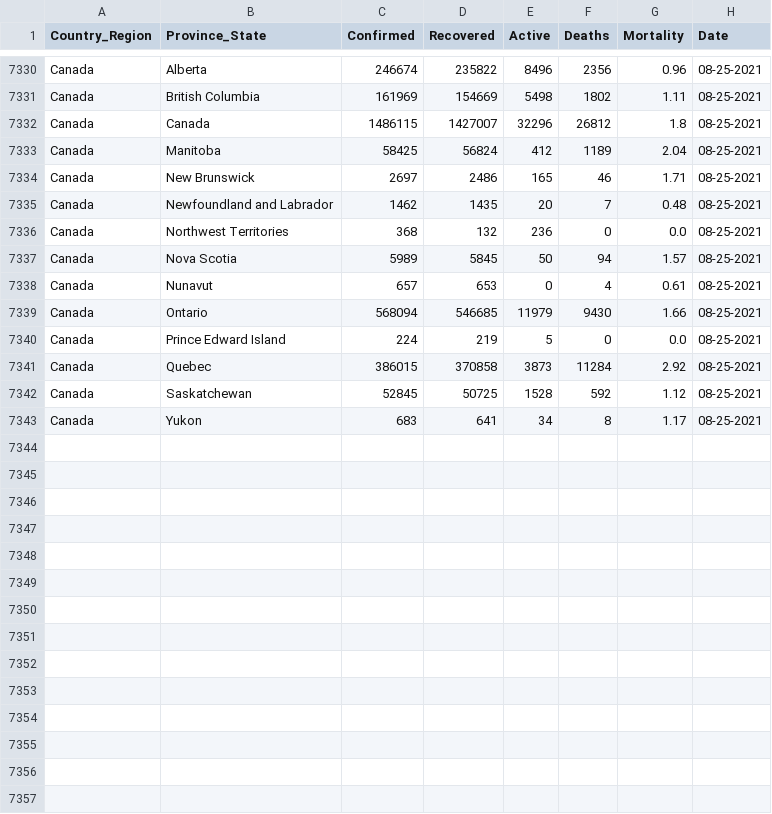
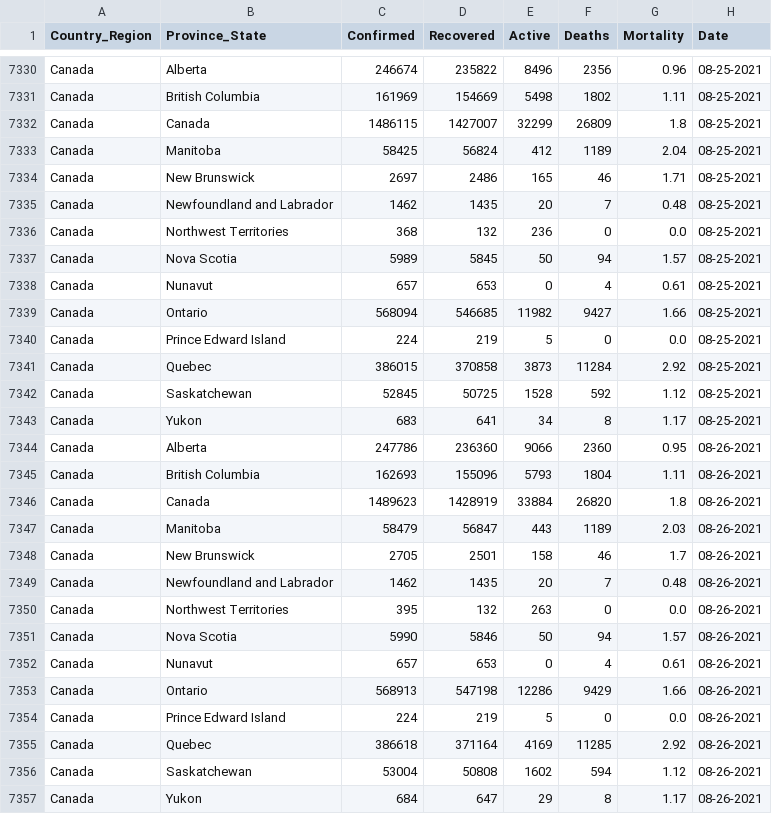
Before and after one commit to esklarski/canada.covid19, a CSV file: dataset/odwg-data.csv, drawn as a sheet; only a part is shown, gaps mark what is left out.

```diff
--- a/dataset/odwg-data.csv
+++ b/dataset/odwg-data.csv
@@ -7331,3 +7331,3 @@ Canada,Alberta,246674,235822,8496,2356,0.96,08-25-2021
 Canada,British Columbia,161969,154669,5498,1802,1.11,08-25-2021
-Canada,Canada,1486115,1427007,32296,26812,1.8,08-25-2021
+Canada,Canada,1486115,1427007,32299,26809,1.8,08-25-2021
 Canada,Manitoba,58425,56824,412,1189,2.04,08-25-2021
@@ -7338,3 +7338,3 @@ Canada,Nova Scotia,5989,5845,50,94,1.57,08-25-2021
 Canada,Nunavut,657,653,0,4,0.61,08-25-2021
-Canada,Ontario,568094,546685,11979,9430,1.66,08-25-2021
+Canada,Ontario,568094,546685,11982,9427,1.66,08-25-2021
 Canada,Prince Edward Island,224,219,5,0,0.0,08-25-2021
@@ -7343 +7343,15 @@ Canada,Saskatchewan,52845,50725,1528,592,1.12,08-25-2021
 Canada,Yukon,683,641,34,8,1.17,08-25-2021
+Canada,Alberta,247786,236360,9066,2360,0.95,08-26-2021
+Canada,British Columbia,162693,155096,5793,1804,1.11,08-26-2021
+Canada,Canada,1489623,1428919,33884,26820,1.8,08-26-2021
+Canada,Manitoba,58479,56847,443,1189,2.03,08-26-2021
+Canada,New Brunswick,2705,2501,158,46,1.7,08-26-2021
+Canada,Newfoundland and Labrador,1462,1435,20,7,0.48,08-26-2021
+Canada,Northwest Territories,395,132,263,0,0.0,08-26-2021
+Canada,Nova Scotia,5990,5846,50,94,1.57,08-26-2021
+Canada,Nunavut,657,653,0,4,0.61,08-26-2021
+Canada,Ontario,568913,547198,12286,9429,1.66,08-26-2021
+Canada,Prince Edward Island,224,219,5,0,0.0,08-26-2021
+Canada,Quebec,386618,371164,4169,11285,2.92,08-26-2021
+Canada,Saskatchewan,53004,50808,1602,594,1.12,08-26-2021
+Canada,Yukon,684,647,29,8,1.17,08-26-2021
```
Also changed, not shown: 1 other file.
